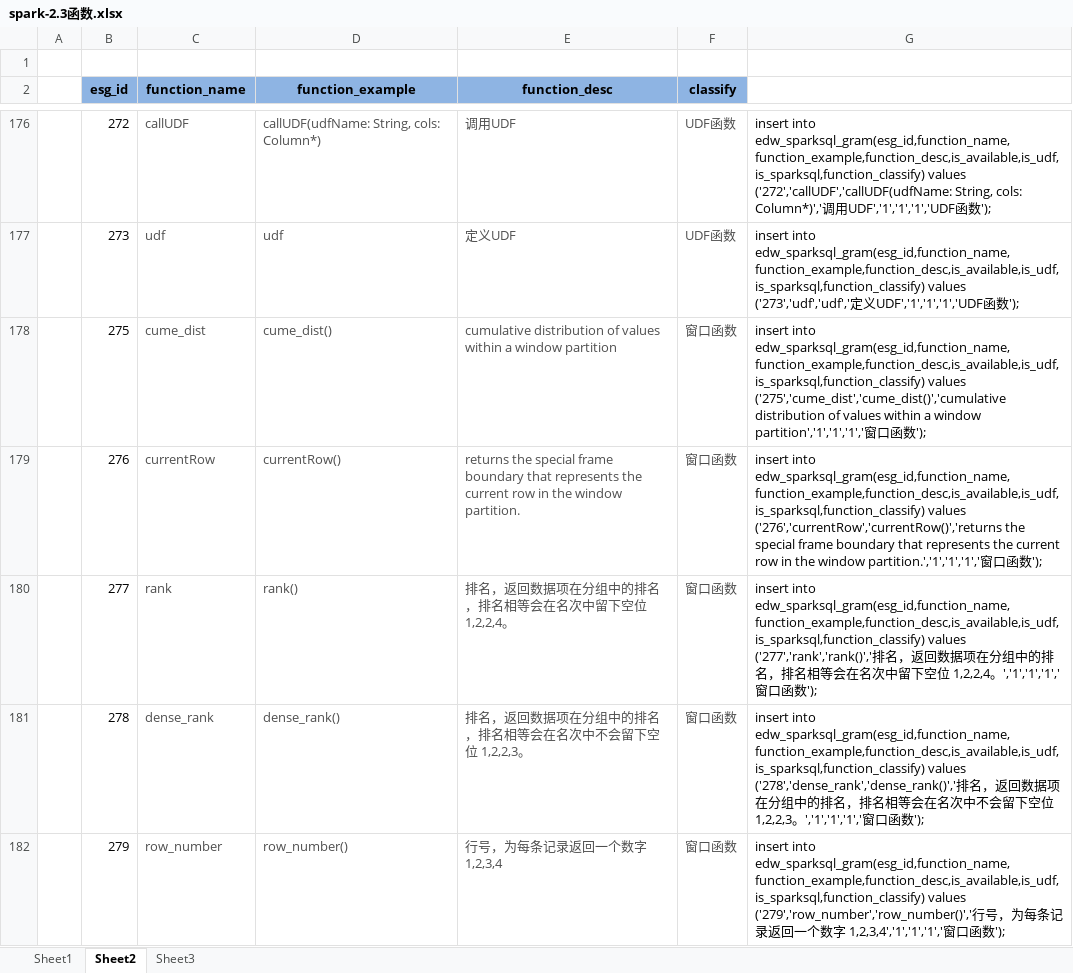
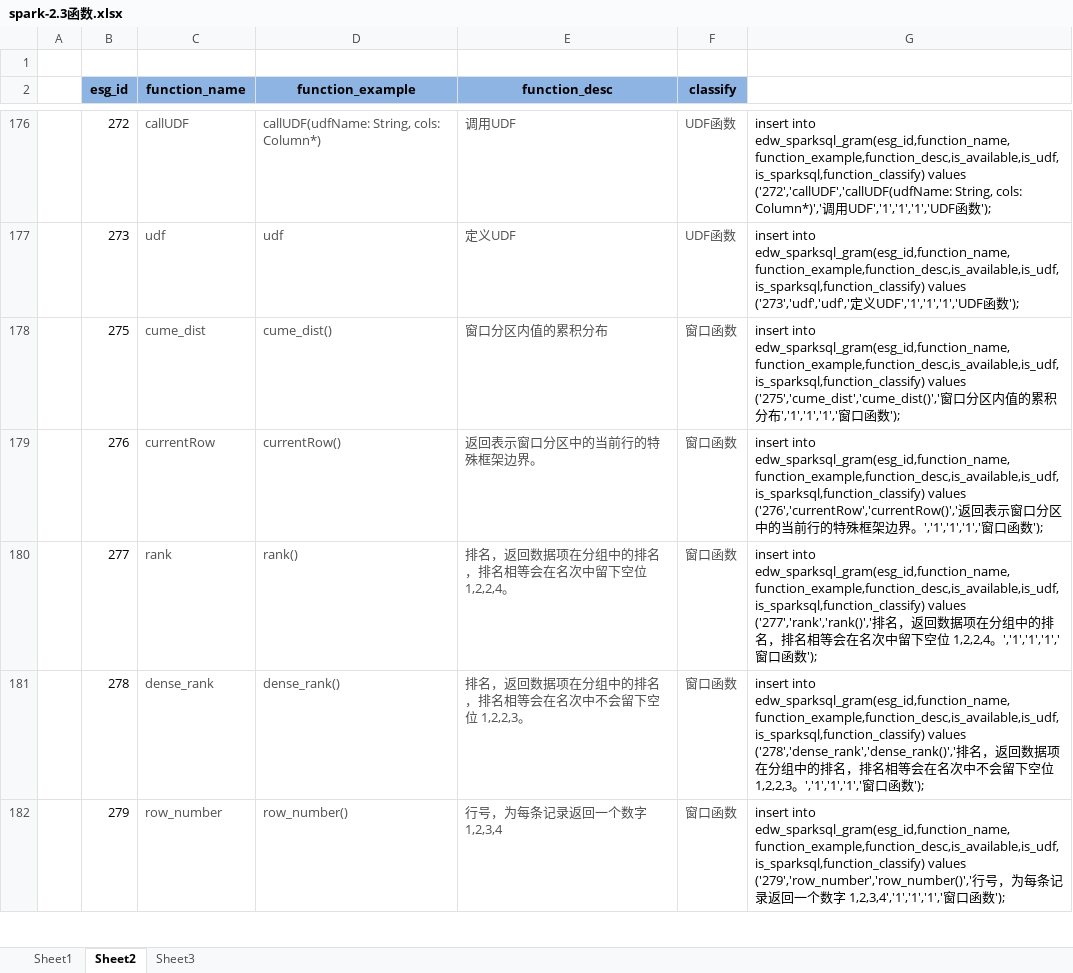
Before and after one commit to mickyuan/hrsv5, an Excel workbook: hrds-commons/src/main/java/hrds/commons/script/spark-2.3函数.xlsx, sheet Sheet2, drawn as a sheet; only a part is shown, gaps mark what is left out; values as stored, in another font and other column widths than the file's, no borders; the diff covers the shown part only; the diff names each change by its address in the sheet, - before the commit and + after, or states it on an @@ line.

```diff
--- a/hrds-commons/src/main/java/hrds/commons/script/spark-2.3函数.xlsx (sheet Sheet2)
+++ b/hrds-commons/src/main/java/hrds/commons/script/spark-2.3函数.xlsx (sheet Sheet2)
-E178 (function_desc): cumulative distribution of values within a window partition
+E178 (function_desc): 窗口分区内值的累积分布
-G178: …edw_sparksql_gram(esg_id,function_name,function_example,function_desc,is_available,is_udf,is_sparksql,function_classify) values ('275','cume_dist','cume_dist()','cumulative distribution of values within a window partition','1','1','1','窗口…
+G178: …edw_sparksql_gram(esg_id,function_name,function_example,function_desc,is_available,is_udf,is_sparksql,function_classify) values ('275','cume_dist','cume_dist()','窗口分区内值的累积分布','1','1','1','窗口…
-E179 (function_desc): returns the special frame boundary that represents the current row in the window partition.
+E179 (function_desc): 返回表示窗口分区中的当前行的特殊框架边界。
-G179: …edw_sparksql_gram(esg_id,function_name,function_example,function_desc,is_available,is_udf,is_sparksql,function_classify) values ('276','currentRow','currentRow()','returns the special frame boundary that represents the current row in the window partition.','1','1','1','窗口…
+G179: …edw_sparksql_gram(esg_id,function_name,function_example,function_desc,is_available,is_udf,is_sparksql,function_classify) values ('276','currentRow','currentRow()','返回表示窗口分区中的当前行的特殊框架边界。','1','1','1','窗口…
```
Also changed, not shown: 16 edited cells elsewhere in this sheet, 1 other file.
